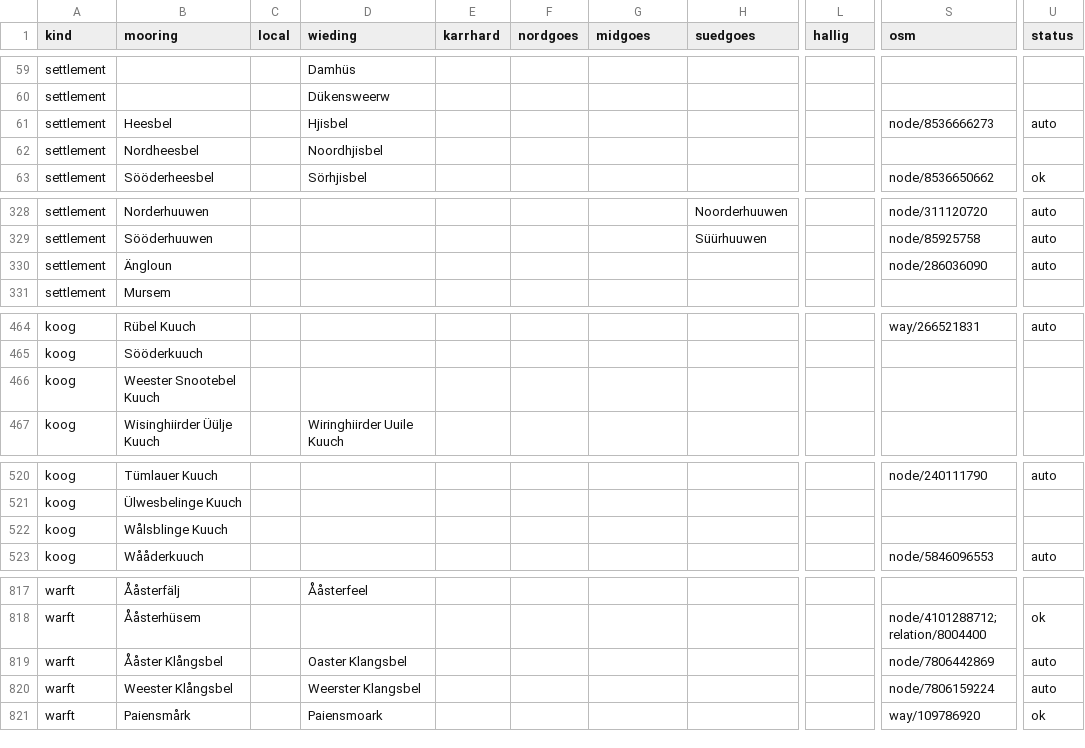
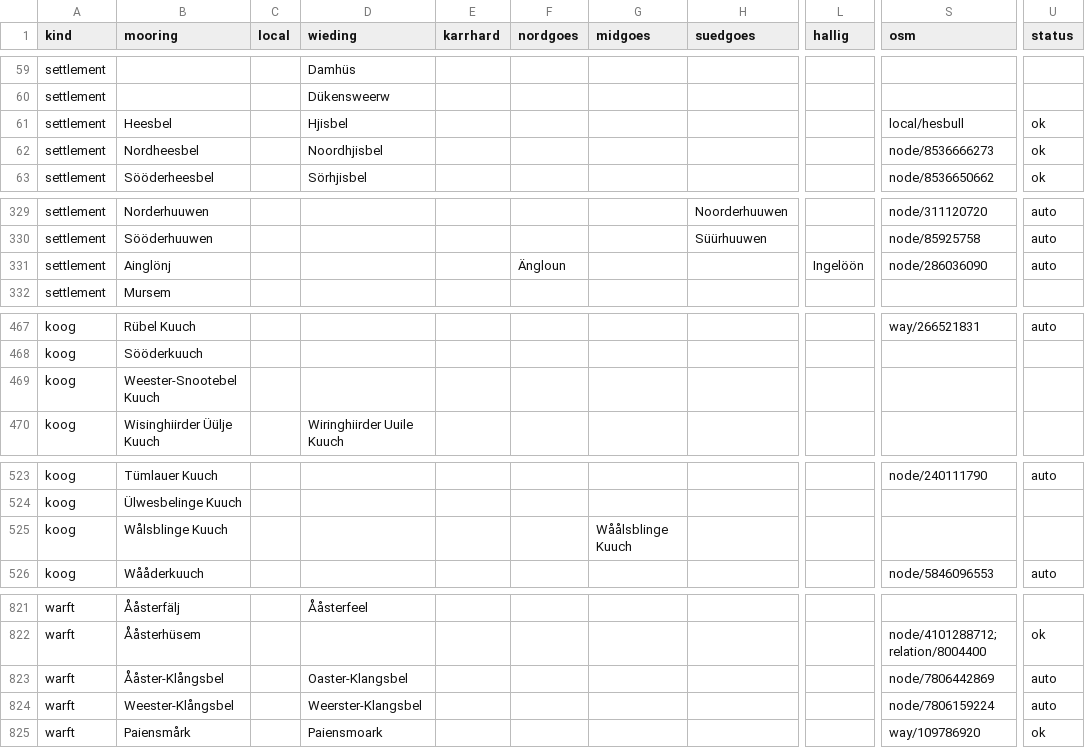
Before and after one commit to Commander-Cody/frasch-koord, a CSV file: names/places.csv, drawn as a sheet; only a part is shown, gaps mark what is left out; addresses are those after the commit; the diff covers the shown part only; the diff names each change by its address in the sheet, - before the commit and + after, or states it on an @@ line.

```diff
--- a/names/places.csv
+++ b/names/places.csv
-S61 (osm): node/8536666273
+S61 (osm): local/hesbull
-U61 (status): auto
+U61 (status): ok
-S62 (osm): (empty)
+S62 (osm): node/8536666273
-U62 (status): (empty)
+U62 (status): ok
-B331 (mooring): Ängloun
+B331 (mooring): Ainglönj
-F331 (nordgoes): (empty)
+F331 (nordgoes): Ängloun
-L331 (hallig): (empty)
+L331 (hallig): Ingelöön
-B469 (mooring): Weester Snootebel Kuuch
+B469 (mooring): Weester-Snootebel Kuuch
-G525 (midgoes): (empty)
+G525 (midgoes): Wåålsblinge Kuuch
-B823 (mooring): Ååster Klångsbel
+B823 (mooring): Ååster-Klångsbel
-D823 (wieding): Oaster Klangsbel
+D823 (wieding): Oaster-Klangsbel
-B824 (mooring): Weester Klångsbel
+B824 (mooring): Weester-Klångsbel
-D824 (wieding): Weerster Klangsbel
+D824 (wieding): Weerster-Klangsbel
```
Also changed, not shown: 4 added rows and 11 edited cells elsewhere in this file, names/curation.csv, 3 other files.
